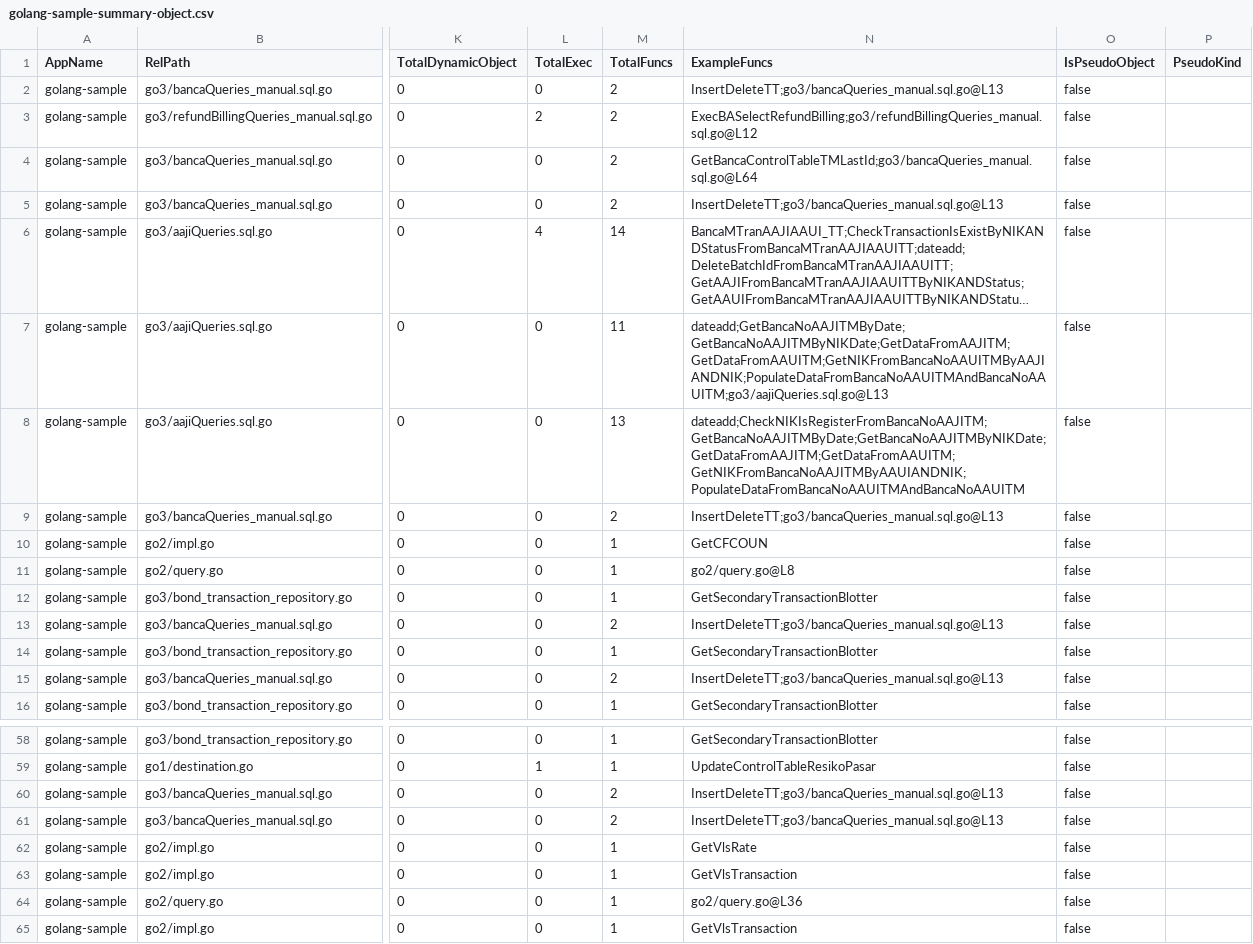
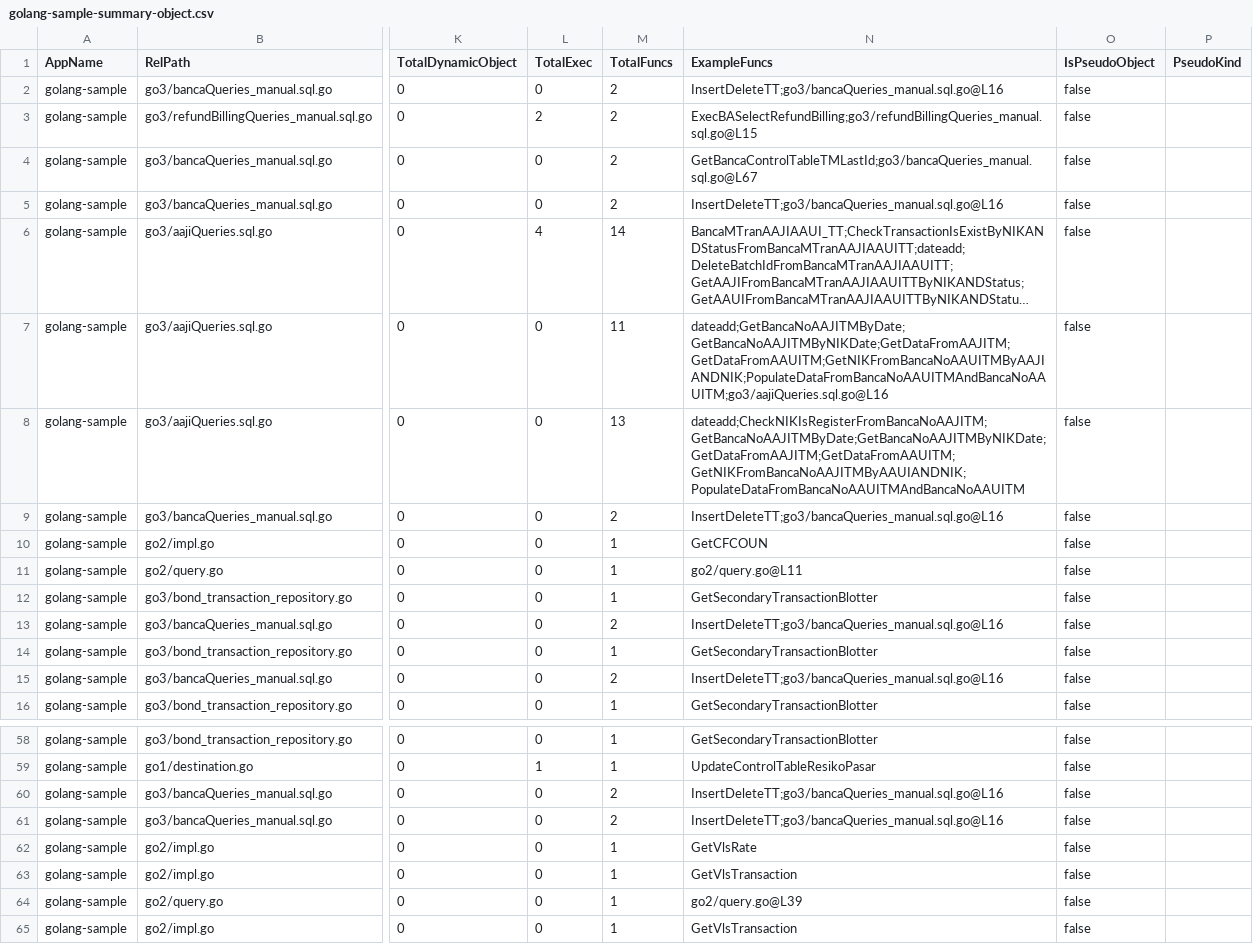
Before and after one commit to alkahfi6/code_sql_scan, a CSV file: out_regress/golang-sample-summary-object.csv, drawn as a sheet; only a part is shown, gaps mark what is left out; long unchanged cells end in …; the diff covers the shown part only; the diff names each change by its address in the sheet, - before the commit and + after, or states it on an @@ line.

```diff
--- a/out_regress/golang-sample-summary-object.csv
+++ b/out_regress/golang-sample-summary-object.csv
-N2 (ExampleFuncs): InsertDeleteTT;go3/bancaQueries_manual.sql.go@L13
+N2 (ExampleFuncs): InsertDeleteTT;go3/bancaQueries_manual.sql.go@L16
-N3 (ExampleFuncs): ExecBASelectRefundBilling;go3/refundBillingQueries_manual.sql.go@L12
+N3 (ExampleFuncs): ExecBASelectRefundBilling;go3/refundBillingQueries_manual.sql.go@L15
-N4 (ExampleFuncs): GetBancaControlTableTMLastId;go3/bancaQueries_manual.sql.go@L64
+N4 (ExampleFuncs): GetBancaControlTableTMLastId;go3/bancaQueries_manual.sql.go@L67
-N5 (ExampleFuncs): InsertDeleteTT;go3/bancaQueries_manual.sql.go@L13
+N5 (ExampleFuncs): InsertDeleteTT;go3/bancaQueries_manual.sql.go@L16
-N7 (ExampleFuncs): dateadd;GetBancaNoAAJITMByDate;GetBancaNoAAJITMByNIKDate;GetDataFromAAJITM;GetDataFromAAUITM;GetNIKFromBancaNoAAUITMByAAJIANDNIK;PopulateDataFromBancaNoAAUITMAndBancaNoAAUITM;go3/aajiQueries.sql.go@L13
+N7 (ExampleFuncs): dateadd;GetBancaNoAAJITMByDate;GetBancaNoAAJITMByNIKDate;GetDataFromAAJITM;GetDataFromAAUITM;GetNIKFromBancaNoAAUITMByAAJIANDNIK;PopulateDataFromBancaNoAAUITMAndBancaNoAAUITM;go3/aajiQueries.sql.go@L16
-N9 (ExampleFuncs): InsertDeleteTT;go3/bancaQueries_manual.sql.go@L13
+N9 (ExampleFuncs): InsertDeleteTT;go3/bancaQueries_manual.sql.go@L16
-N11 (ExampleFuncs): go2/query.go@L8
+N11 (ExampleFuncs): go2/query.go@L11
-N13 (ExampleFuncs): InsertDeleteTT;go3/bancaQueries_manual.sql.go@L13
+N13 (ExampleFuncs): InsertDeleteTT;go3/bancaQueries_manual.sql.go@L16
-N15 (ExampleFuncs): InsertDeleteTT;go3/bancaQueries_manual.sql.go@L13
+N15 (ExampleFuncs): InsertDeleteTT;go3/bancaQueries_manual.sql.go@L16
-N60:N61 (ExampleFuncs): InsertDeleteTT;go3/bancaQueries_manual.sql.go@L13
+N60:N61 (ExampleFuncs): InsertDeleteTT;go3/bancaQueries_manual.sql.go@L16
-N64 (ExampleFuncs): go2/query.go@L36
+N64 (ExampleFuncs): go2/query.go@L39
```
Also changed, not shown: 16 edited cells elsewhere in this file, out_regress/golang-sample-object.csv, out_regress/golang-sample-query.csv, 2 other files.
